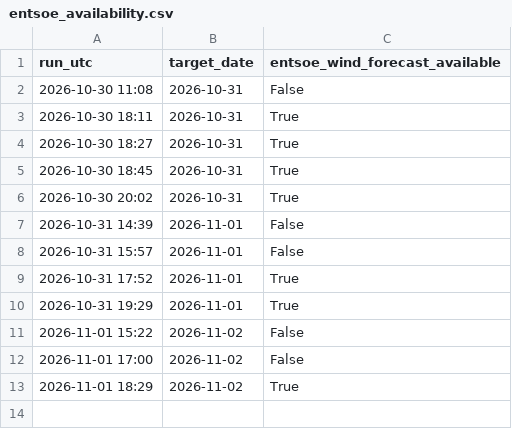
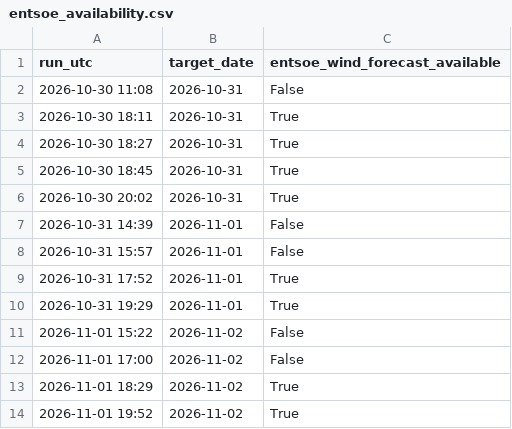
Before and after one commit to Kaif-077/German_Wind_Live, a CSV file: logs/entsoe_availability.csv, drawn as a sheet; the diff names each change by its address in the sheet, - before the commit and + after, or states it on an @@ line.

Commit message:
Daily forecast 2026-11-01 19:52 UTC

```diff
--- a/logs/entsoe_availability.csv
+++ b/logs/entsoe_availability.csv
+row 14: 2026-11-01 19:52 | 2026-11-02 | True
```
